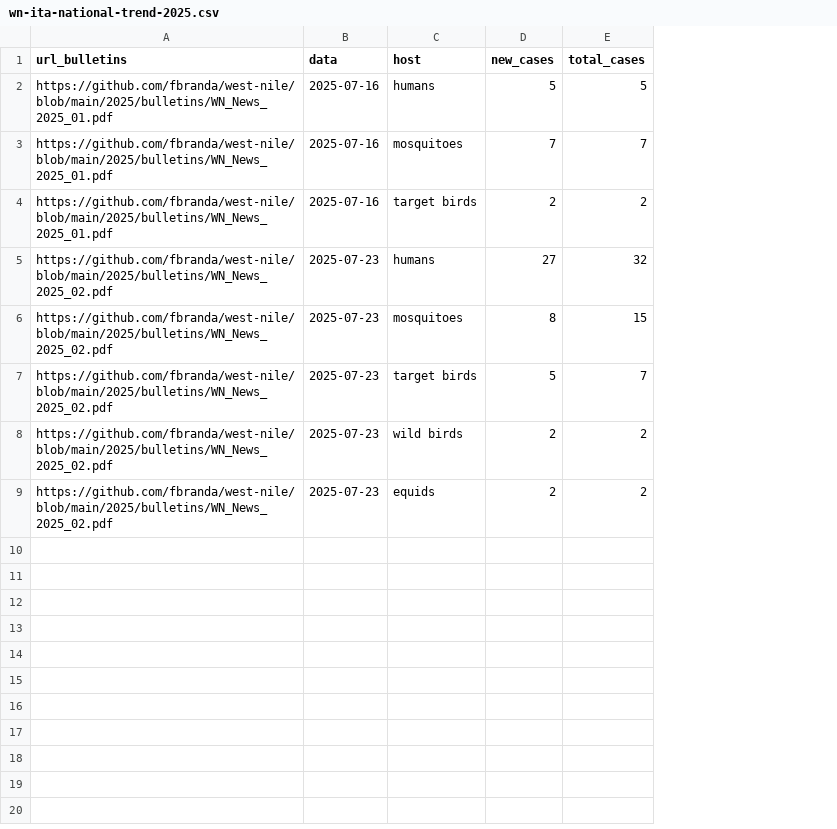
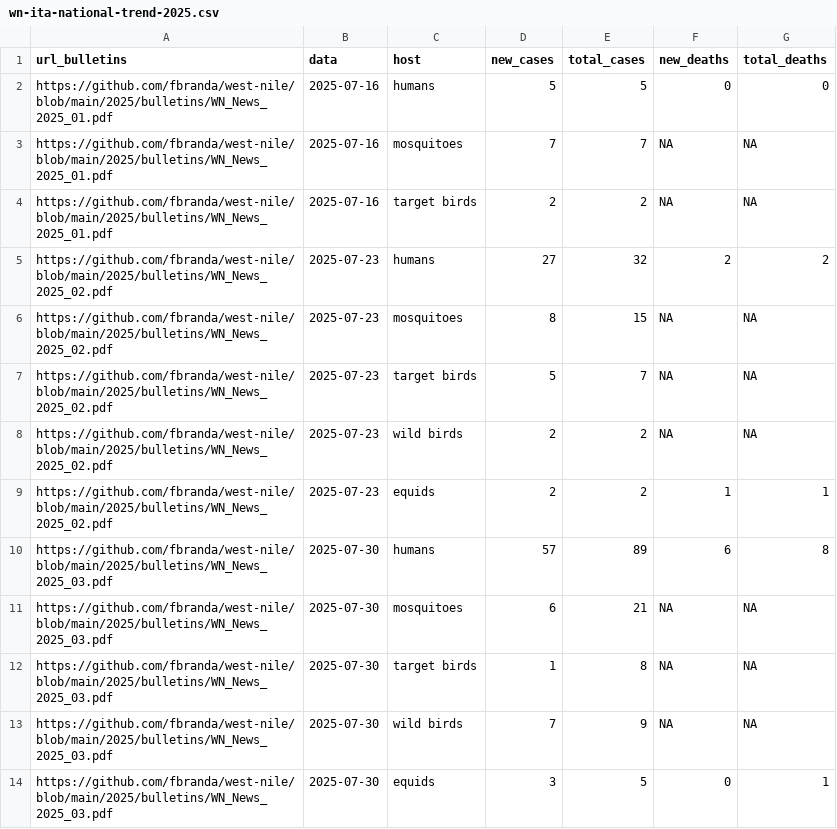
Before and after one commit to fbranda/west-nile, a CSV file: 2025/national-trend/wn-ita-national-trend-2025.csv, drawn as a sheet; the diff names each change by its address in the sheet, - before the commit and + after, or states it on an @@ line.

Commit message:
Add files via upload

```diff
--- a/2025/national-trend/wn-ita-national-trend-2025.csv
+++ b/2025/national-trend/wn-ita-national-trend-2025.csv
+column F (new_deaths), rows 2-9: 0 | NA | NA | 2 | NA | NA | NA | 1
+column G (total_deaths), rows 2-9: 0 | NA | NA | 2 | NA | NA | NA | 1
+row 10: https://github.com/fbranda/west-nile/blob/main/2025/bulletins/WN_News_2025_03.pdf | 2025-07-30 | humans | 57 | 89 | 6 | 8
+row 11: https://github.com/fbranda/west-nile/blob/main/2025/bulletins/WN_News_2025_03.pdf | 2025-07-30 | mosquitoes | 6 | 21 | NA | NA
+row 12: https://github.com/fbranda/west-nile/blob/main/2025/bulletins/WN_News_2025_03.pdf | 2025-07-30 | target birds | 1 | 8 | NA | NA
+row 13: https://github.com/fbranda/west-nile/blob/main/2025/bulletins/WN_News_2025_03.pdf | 2025-07-30 | wild birds | 7 | 9 | NA | NA
+row 14: https://github.com/fbranda/west-nile/blob/main/2025/bulletins/WN_News_2025_03.pdf | 2025-07-30 | equids | 3 | 5 | 0 | 1
```
